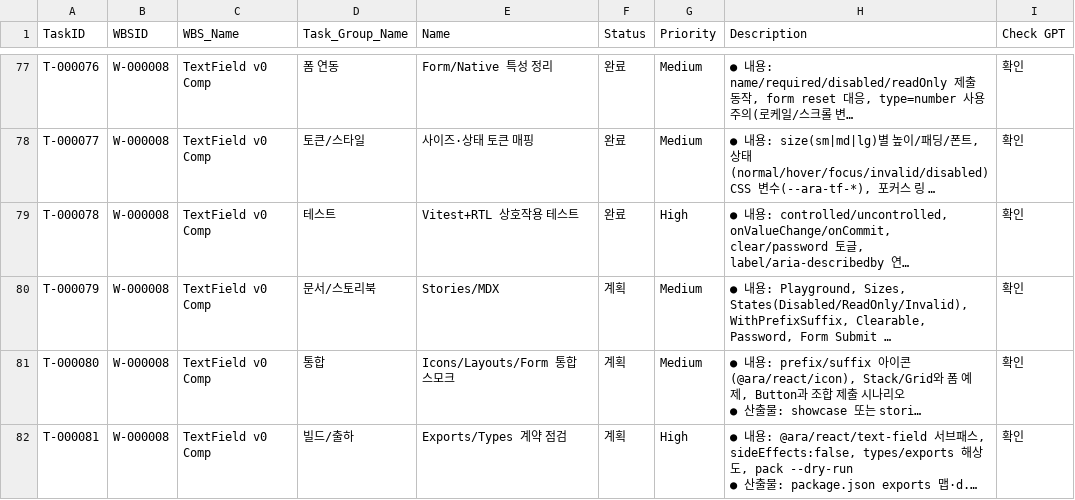
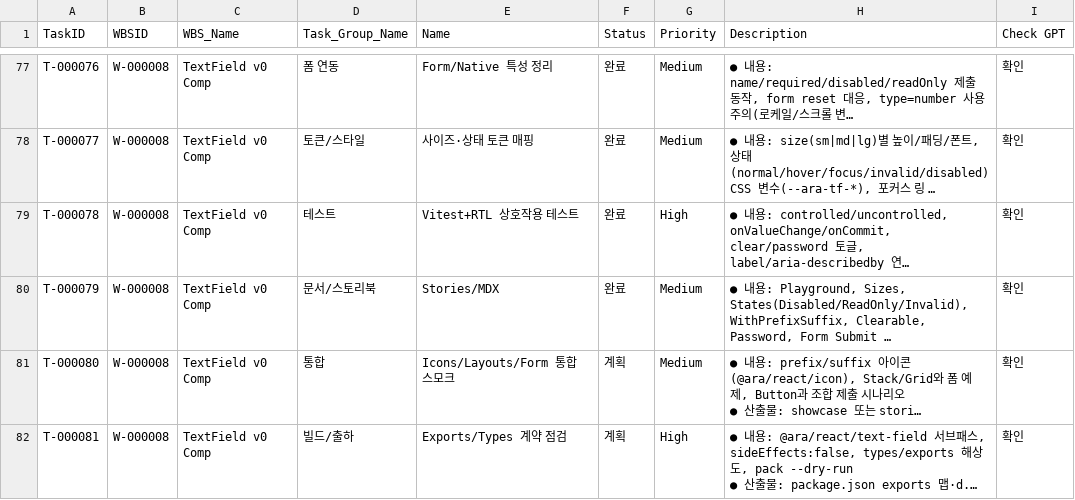
Before and after one commit to CompNh/ara, a CSV file: planning/Tasks.csv, drawn as a sheet; only a part is shown, gaps mark what is left out; long unchanged cells end in …; the diff names each change by its address in the sheet, - before the commit and + after, or states it on an @@ line.

Commit message:
chore: mark textfield stories task complete

```diff
--- a/planning/Tasks.csv
+++ b/planning/Tasks.csv
-F80 (Status): 계획
+F80 (Status): 완료
```
Also changed, not shown: planning/WBS.csv.
